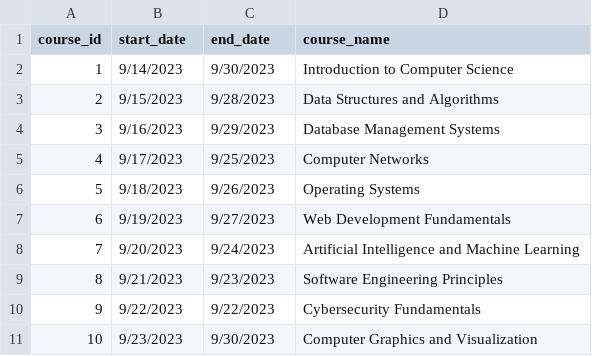
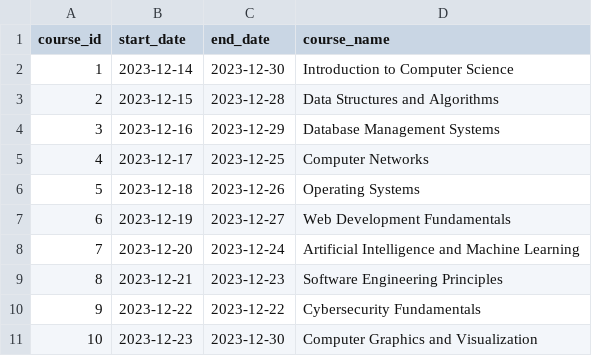
Before and after one commit to Dmnep58/-Attandance-Management-System, a CSV file: Backend/Sql/course.csv, drawn as a sheet.

```diff
--- a/Backend/Sql/course.csv
+++ b/Backend/Sql/course.csv
@@ -1,11 +1,11 @@
 course_id,start_date,end_date,course_name
-1,9/14/2023,9/30/2023,Introduction to Computer Science
-2,9/15/2023,9/28/2023,Data Structures and Algorithms
-3,9/16/2023,9/29/2023,Database Management Systems
-4,9/17/2023,9/25/2023,Computer Networks
-5,9/18/2023,9/26/2023,Operating Systems
-6,9/19/2023,9/27/2023,Web Development Fundamentals
-7,9/20/2023,9/24/2023,Artificial Intelligence and Machine Learning
-8,9/21/2023,9/23/2023,Software Engineering Principles
-9,9/22/2023,9/22/2023,Cybersecurity Fundamentals
-10,9/23/2023,9/30/2023,Computer Graphics and Visualization
+1,2023-12-14,2023-12-30,Introduction to Computer Science
+2,2023-12-15,2023-12-28,Data Structures and Algorithms
+3,2023-12-16,2023-12-29,Database Management Systems
+4,2023-12-17,2023-12-25,Computer Networks
+5,2023-12-18,2023-12-26,Operating Systems
+6,2023-12-19,2023-12-27,Web Development Fundamentals
+7,2023-12-20,2023-12-24,Artificial Intelligence and Machine Learning
+8,2023-12-21,2023-12-23,Software Engineering Principles
+9,2023-12-22,2023-12-22,Cybersecurity Fundamentals
+10,2023-12-23,2023-12-30,Computer Graphics and Visualization
```
Also changed, not shown: 5 other files.
